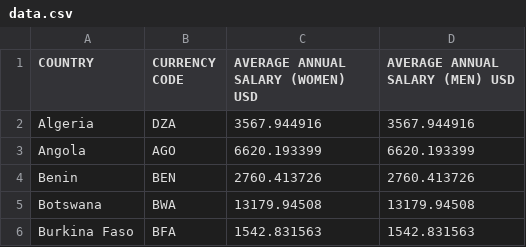
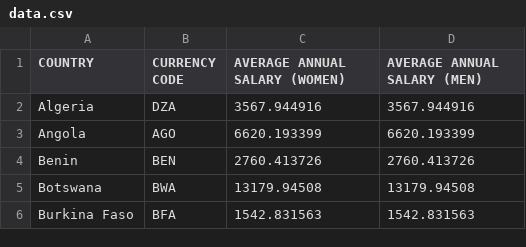
Before and after one commit to CodeForAfrica/GenderGap.AFRICA, a CSV file: data/data.csv, drawn as a sheet; only a part is shown.

Commit message:
remove usd in title

```diff
--- a/data/data.csv
+++ b/data/data.csv
@@ -1,2 +1,2 @@
-COUNTRY,CURRENCY CODE,AVERAGE ANNUAL SALARY (WOMEN) USD,AVERAGE ANNUAL SALARY (MEN) USD
+COUNTRY,CURRENCY CODE,AVERAGE ANNUAL SALARY (WOMEN),AVERAGE ANNUAL SALARY (MEN)
 Algeria,DZA,3567.944916,3567.944916
```
